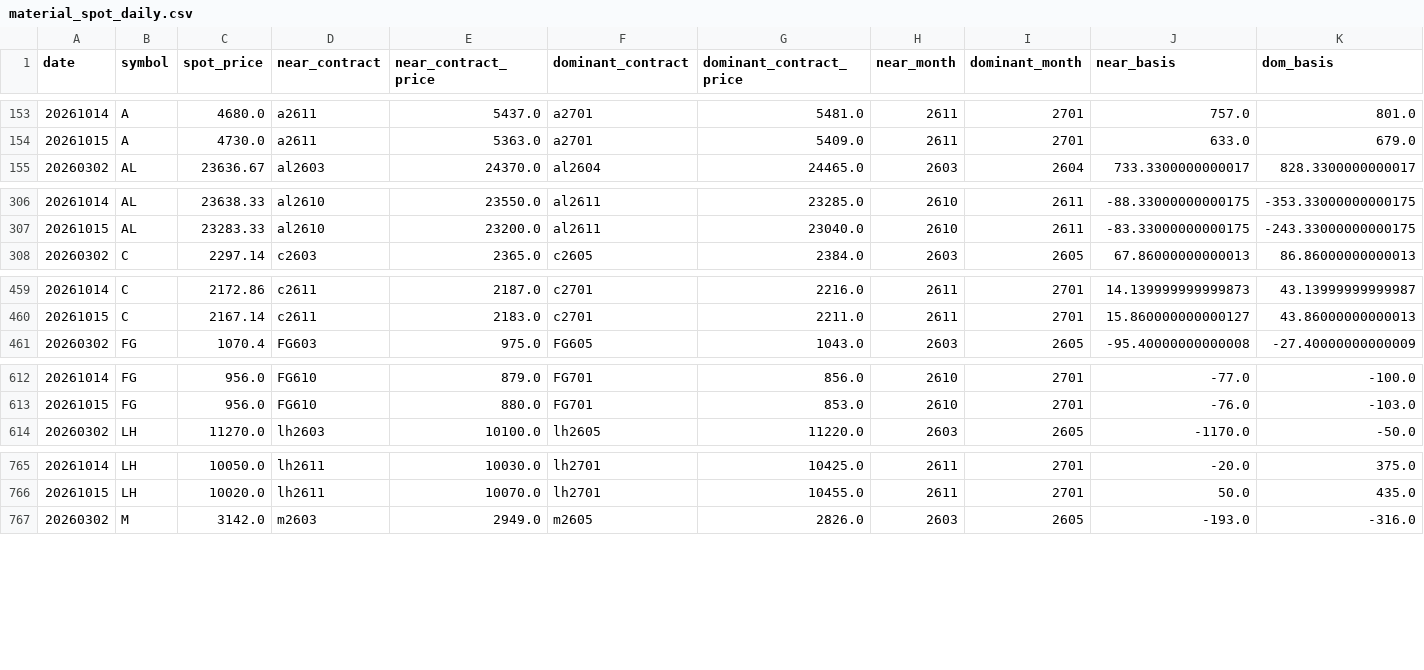
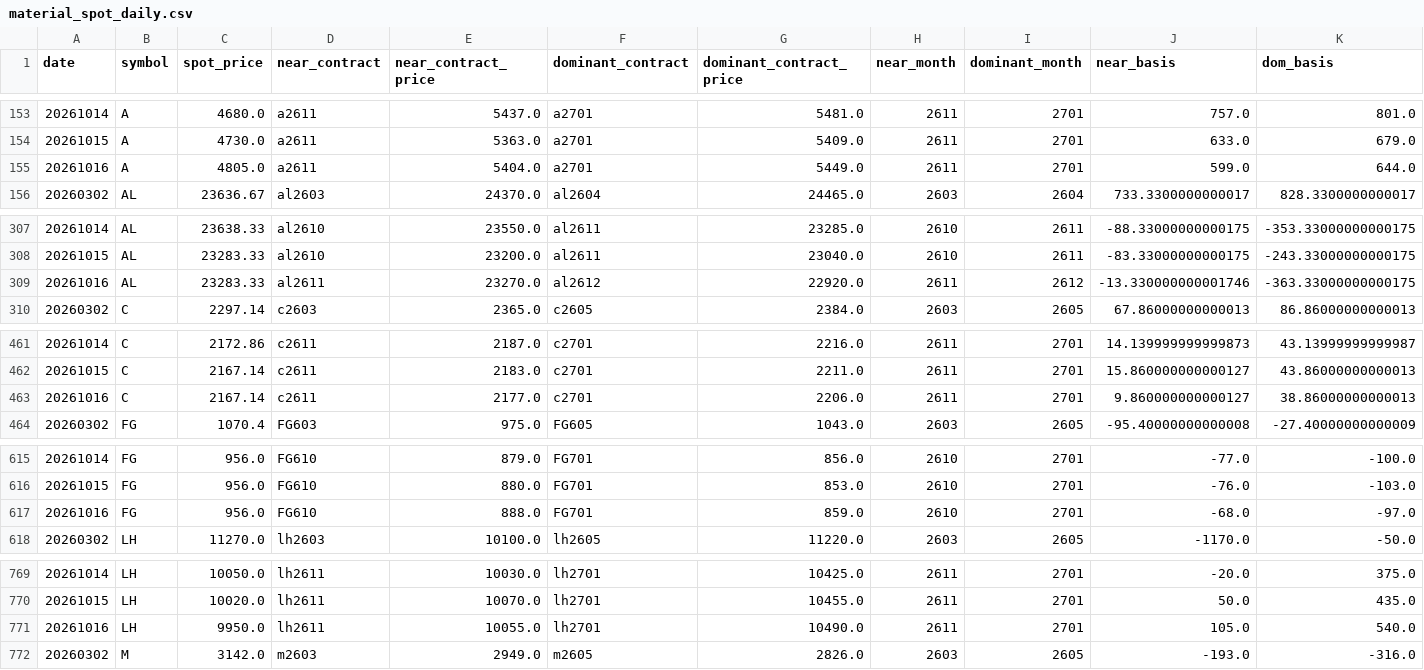
Before and after one commit to huyuxin-ai/fb-cost-monitor, a CSV file: public/data/material_spot_daily.csv, drawn as a sheet; only a part is shown, gaps mark what is left out; rows hold the shown columns only; the diff covers the shown part only; the diff names each change by its address in the sheet, - before the commit and + after, or states it on an @@ line.

Commit message:
data: 每日更新 2026-10-16

```diff
--- a/public/data/material_spot_daily.csv
+++ b/public/data/material_spot_daily.csv
+row 155: 20261016 | A | 4805.0 | a2611 | 5404.0 | a2701 | 5449.0 | 2611 | 2701 | 599.0 | 644.0
+row 309: 20261016 | AL | 23283.33 | al2611 | 23270.0 | al2612 | 22920.0 | 2611 | 2612 | -13.330000000001746 | -363.33000000000175
+row 463: 20261016 | C | 2167.14 | c2611 | 2177.0 | c2701 | 2206.0 | 2611 | 2701 | 9.860000000000127 | 38.86000000000013
+row 617: 20261016 | FG | 956.0 | FG610 | 888.0 | FG701 | 859.0 | 2610 | 2701 | -68.0 | -97.0
+row 771: 20261016 | LH | 9950.0 | lh2611 | 10055.0 | lh2701 | 10490.0 | 2611 | 2701 | 105.0 | 540.0
```
Also changed, not shown: 10 added rows and 2 edited cells elsewhere in this file, 5 other files.
